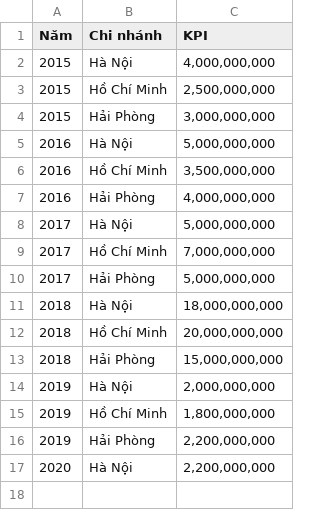
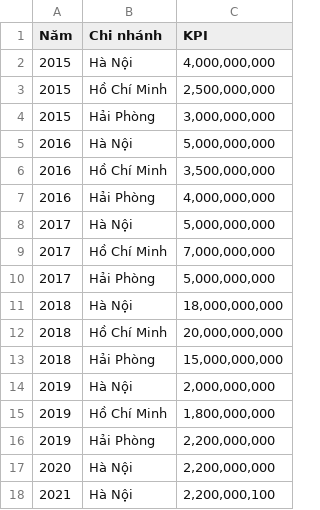
Before and after one commit to lching254/TEST_FILE, a CSV file: KPI Template.csv, drawn as a sheet; the diff names each change by its address in the sheet, - before the commit and + after, or states it on an @@ line.

Commit message:
Update KPI Template.csv

```diff
--- a/KPI Template.csv
+++ b/KPI Template.csv
+row 18: 2021 | Hà Nội | 2,200,000,100
```
